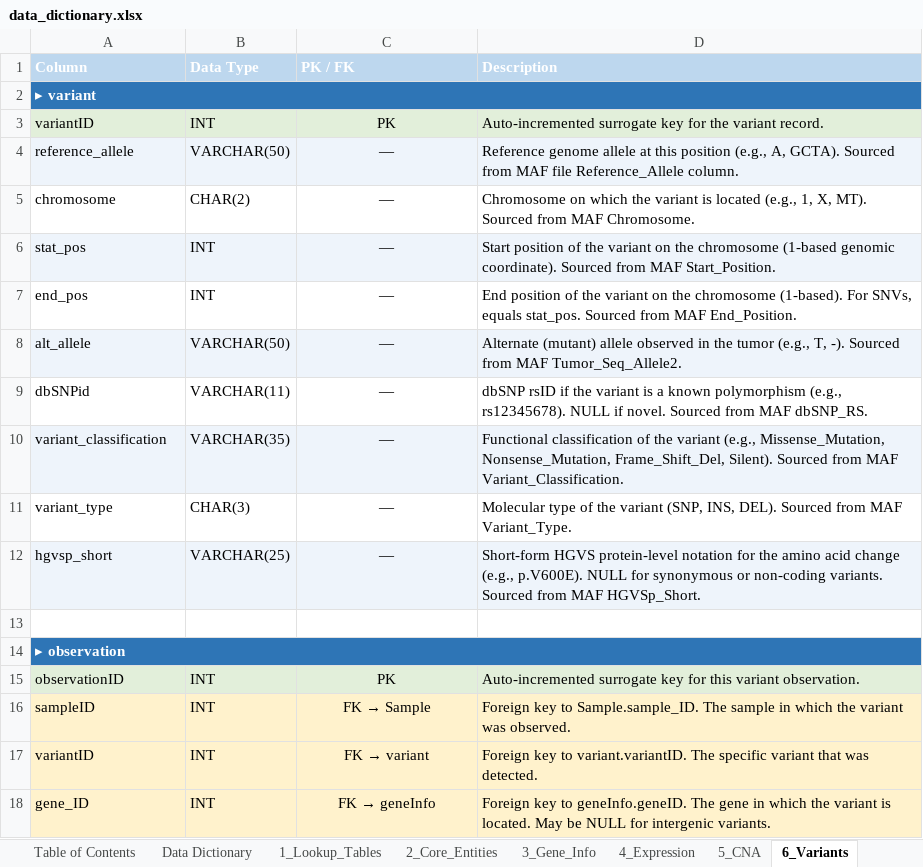
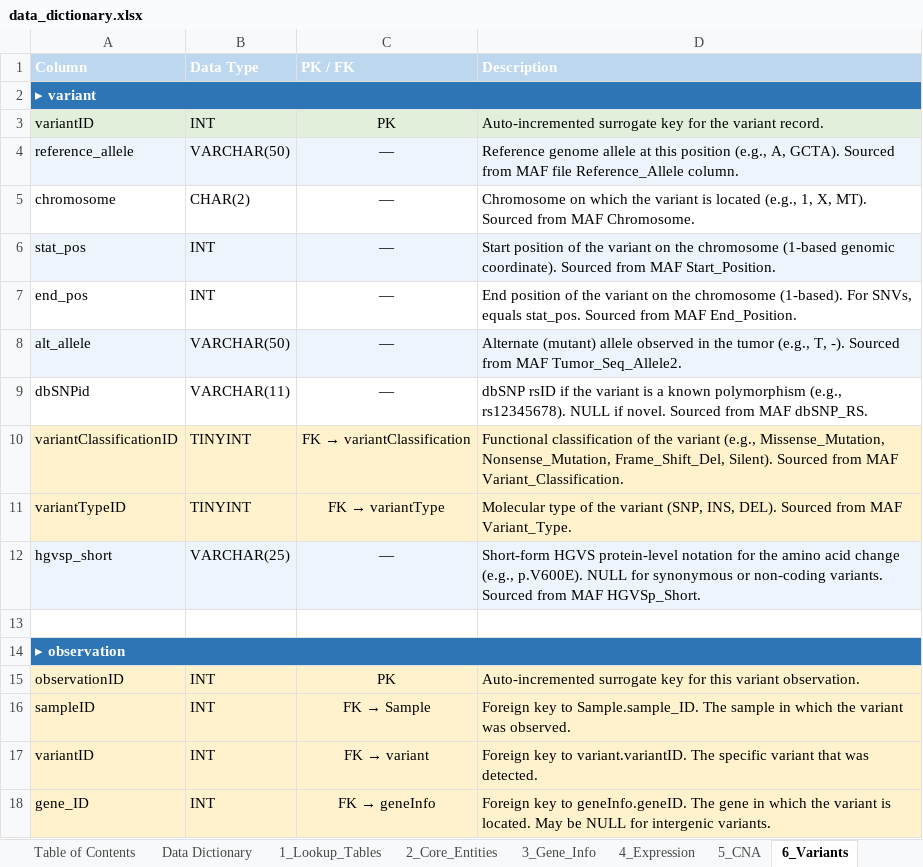
Before and after one commit to JTPatacsil/GU_database_project, an Excel workbook: docs/data_dictionary.xlsx, sheet 6_Variants, drawn as a sheet; values as stored, in another font and other column widths than the file's, no borders; removed rows and columns are numbered as before the commit, all else as after; the diff names each change by its address in the sheet, - before the commit and + after, or states it on an @@ line.

```diff
--- a/docs/data_dictionary.xlsx (sheet 6_Variants)
+++ b/docs/data_dictionary.xlsx (sheet 6_Variants)
-row 10: variant_classification | VARCHAR(35) | — | Functional classification of the variant (e.g., Missense_Mutation, Nonsense_Mutation, Frame_Shift_Del, Silent). Sourced from MAF Variant_Classification.
-row 11: variant_type | CHAR(3) | — | Molecular type of the variant (SNP, INS, DEL). Sourced from MAF Variant_Type.
+row 10: variantClassificationID | TINYINT | FK → variantClassification | Functional classification of the variant (e.g., Missense_Mutation, Nonsense_Mutation, Frame_Shift_Del, Silent). Sourced from MAF Variant_Classification.
+row 11: variantTypeID | TINYINT | FK → variantType | Molecular type of the variant (SNP, INS, DEL). Sourced from MAF Variant_Type.
-A15:D15 fill: #E2EFDA
+A15:D15 fill: #FFF2CC
```
Also changed, not shown: sheet Data Dictionary, sheet 1_Lookup_Tables, 1 other file.
